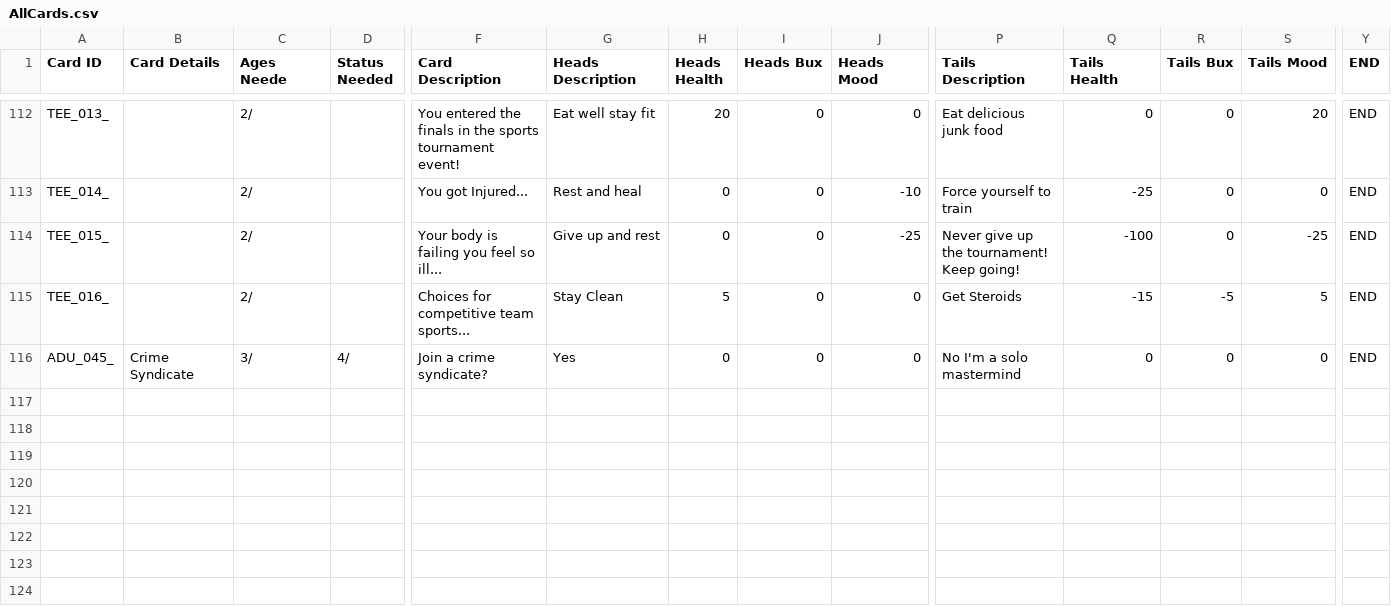
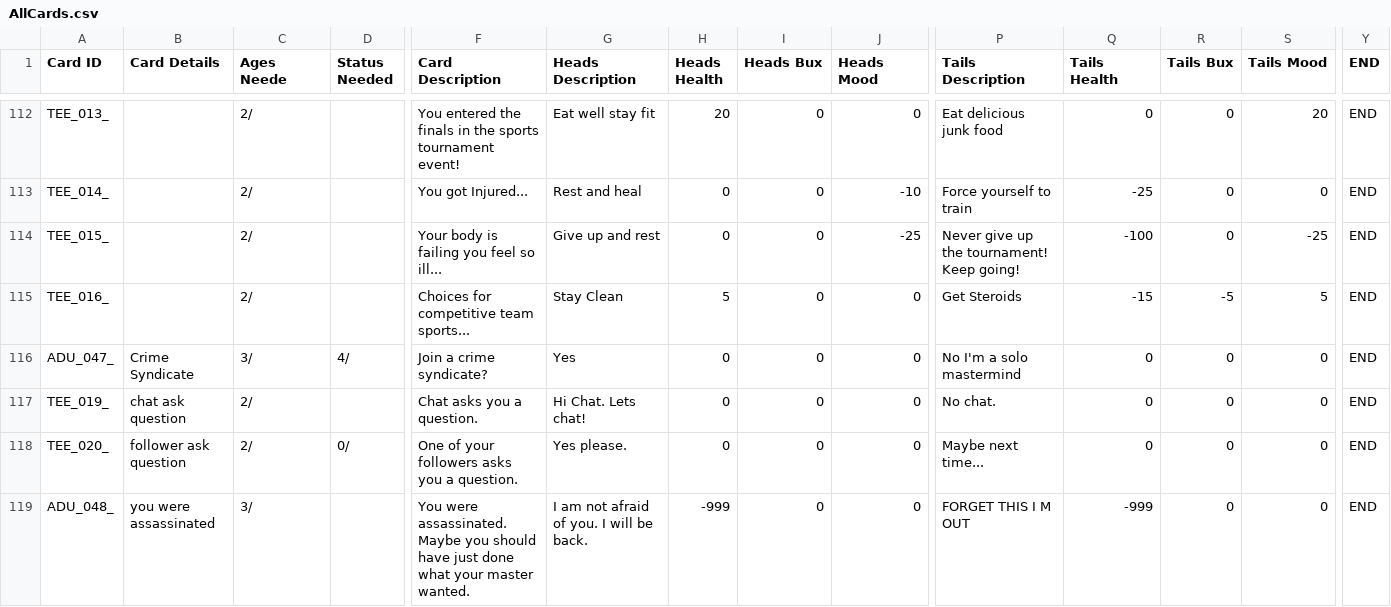
Before and after one commit to PsychoNudalz/BenBonkJam, a CSV file: Assets/Resources/Data/AllCards.csv, drawn as a sheet; only a part is shown, gaps mark what is left out; rows hold the shown columns only; the diff names each change by its address in the sheet, - before the commit and + after, or states it on an @@ line.

Commit message:
Max: Add general (nonsequence) cards

```diff
--- a/Assets/Resources/Data/AllCards.csv
+++ b/Assets/Resources/Data/AllCards.csv
-A116 (Card ID): ADU_045_
+A116 (Card ID): ADU_047_
+row 117: TEE_019_ | chat ask question | 2/ |  | Chat asks you a question. | Hi Chat. Lets chat! | 0 | 0 | 0 | No chat. | 0 | 0 | 0 | END
+row 118: TEE_020_ | follower ask question | 2/ | 0/ | One of your followers asks you a question. | Yes please. | 0 | 0 | 0 | Maybe next time... | 0 | 0 | 0 | END
+row 119: ADU_048_ | you were assassinated | 3/ |  | You were assassinated. Maybe you should have just done what your master wanted. | I am not afraid of you. I will be back. | -999 | 0 | 0 | FORGET THIS I M OUT | -999 | 0 | 0 | END
```
Also changed, not shown: 9 other files.
